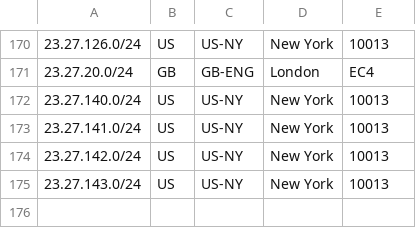
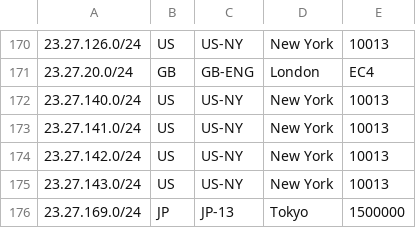
Before and after one commit to evoxt/geofeed, a CSV file: geofeed.csv, drawn as a sheet; only a part is shown, gaps mark what is left out.

Commit message:
Update geofeed.csv

```diff
--- a/geofeed.csv
+++ b/geofeed.csv
@@ -175 +175,2 @@
 23.27.143.0/24,US,US-NY,New York,10013
+23.27.169.0/24,JP,JP-13,Tokyo,1500000
```
